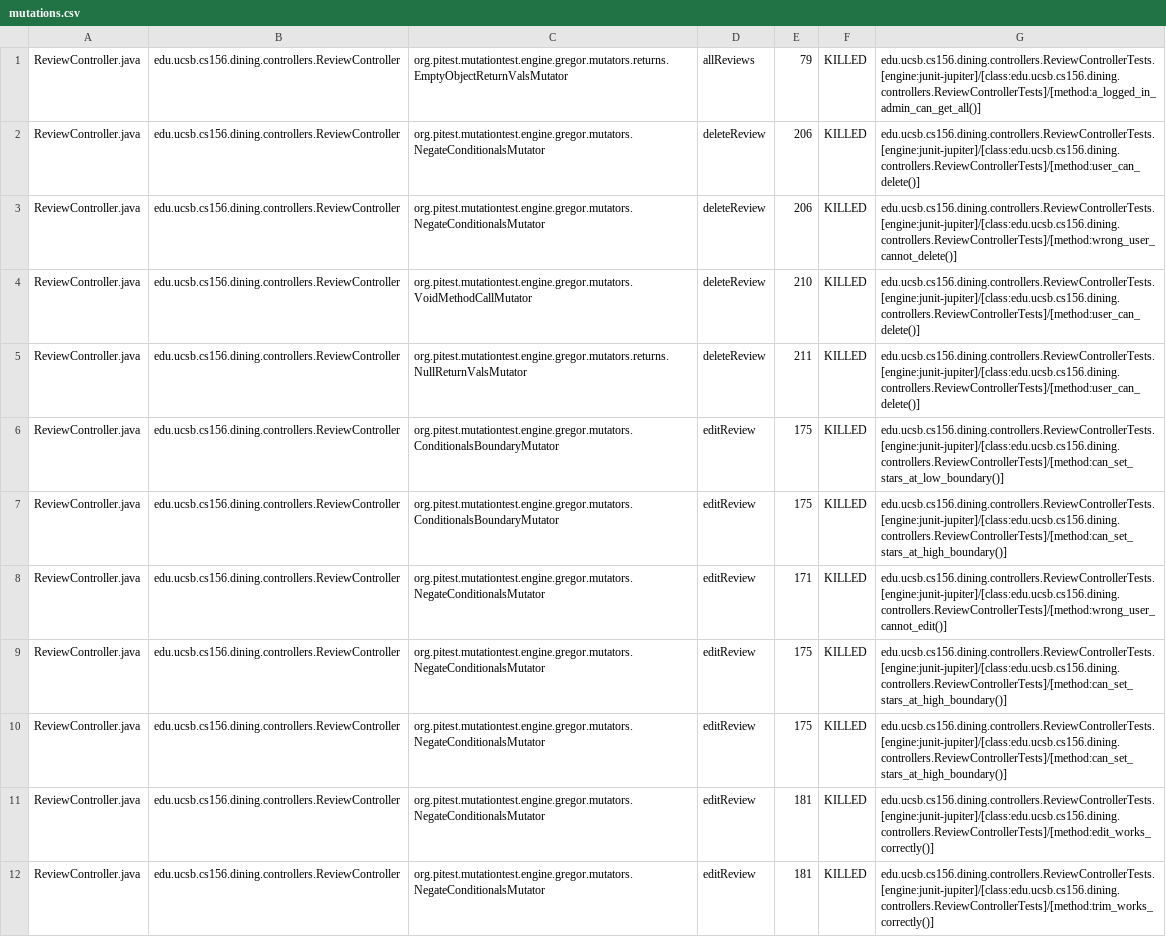
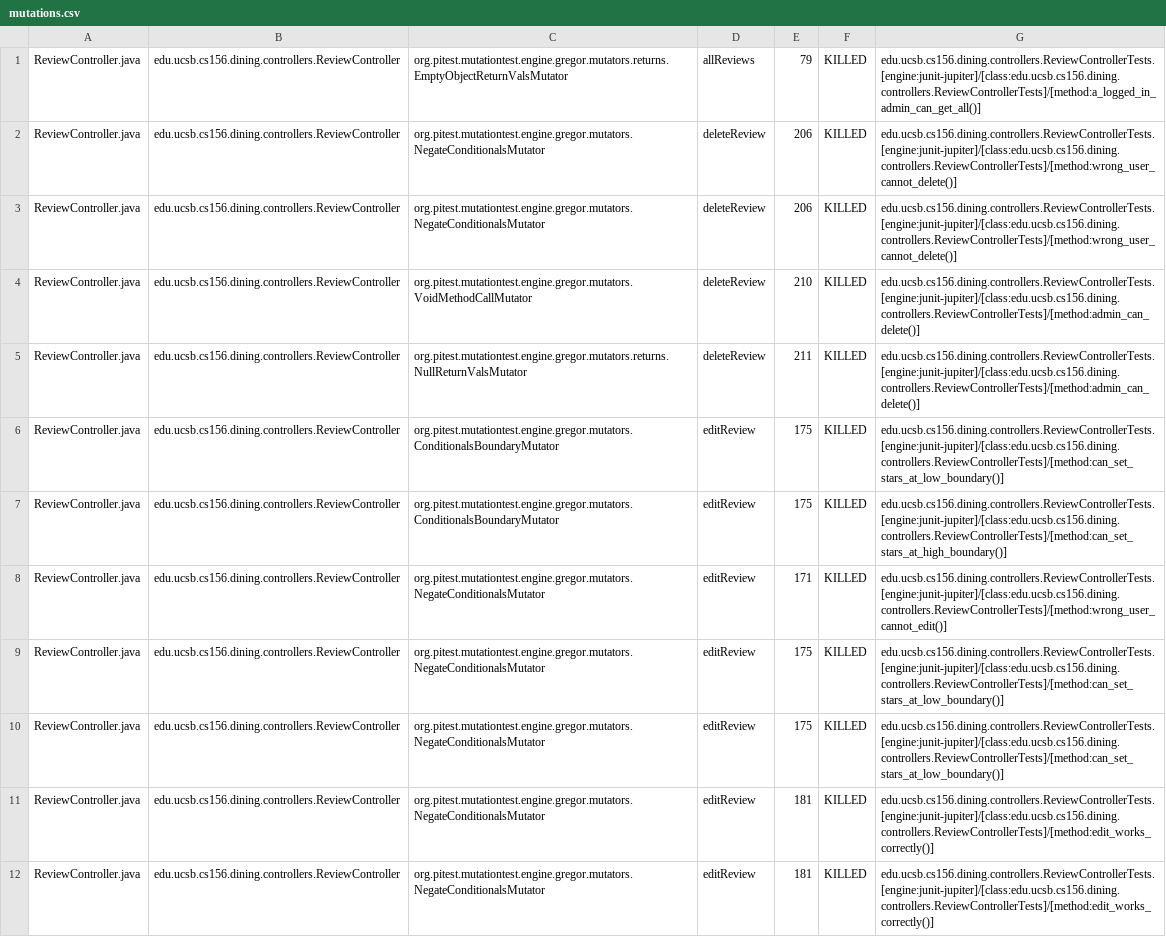
Before and after one commit to ucsb-cs156-s25/proj-dining-s25-10, a CSV file: pitest/mutations.csv, drawn as a sheet; only a part is shown; removed rows and columns are numbered as before the commit, all else as after; the diff covers the shown part only; the diff names each change by its address in the sheet, - before the commit and + after, or states it on an @@ line.

Commit message:
Deploying to gh-pages from @ ucsb-cs156-s25/proj-dining-s25-10@1dae08819684ae87563b36c5f7f674db8cf5ac2a 🚀

```diff
--- a/pitest/mutations.csv
+++ b/pitest/mutations.csv
-row 2: ReviewController.java | edu.ucsb.cs156.dining.controllers.ReviewController | org.pitest.mutationtest.engine.gregor.mutators.NegateConditionalsMutator | deleteReview | 206 | KILLED | edu.ucsb.cs156.dining.controllers.ReviewControllerTests.[engine:junit-jupiter]/[class:edu.ucsb.cs156.dining.controllers.ReviewControllerTests]/[method:user_can_delete()]
+row 3: ReviewController.java | edu.ucsb.cs156.dining.controllers.ReviewController | org.pitest.mutationtest.engine.gregor.mutators.NegateConditionalsMutator | deleteReview | 206 | KILLED | edu.ucsb.cs156.dining.controllers.ReviewControllerTests.[engine:junit-jupiter]/[class:edu.ucsb.cs156.dining.controllers.ReviewControllerTests]/[method:wrong_user_cannot_delete()]
-G4:G5: edu.ucsb.cs156.dining.controllers.ReviewControllerTests.[engine:junit-jupiter]/[class:edu.ucsb.cs156.dining.controllers.ReviewControllerTests]/[method:user_can_delete()]
+G4:G5: edu.ucsb.cs156.dining.controllers.ReviewControllerTests.[engine:junit-jupiter]/[class:edu.ucsb.cs156.dining.controllers.ReviewControllerTests]/[method:admin_can_delete()]
-G9:G10: edu.ucsb.cs156.dining.controllers.ReviewControllerTests.[engine:junit-jupiter]/[class:edu.ucsb.cs156.dining.controllers.ReviewControllerTests]/[method:can_set_stars_at_high_boundary()]
+G9:G10: edu.ucsb.cs156.dining.controllers.ReviewControllerTests.[engine:junit-jupiter]/[class:edu.ucsb.cs156.dining.controllers.ReviewControllerTests]/[method:can_set_stars_at_low_boundary()]
-G12: edu.ucsb.cs156.dining.controllers.ReviewControllerTests.[engine:junit-jupiter]/[class:edu.ucsb.cs156.dining.controllers.ReviewControllerTests]/[method:trim_works_correctly()]
+G12: edu.ucsb.cs156.dining.controllers.ReviewControllerTests.[engine:junit-jupiter]/[class:edu.ucsb.cs156.dining.controllers.ReviewControllerTests]/[method:edit_works_correctly()]
```
Also changed, not shown: 12 edited cells elsewhere in this file, 16 other files.
